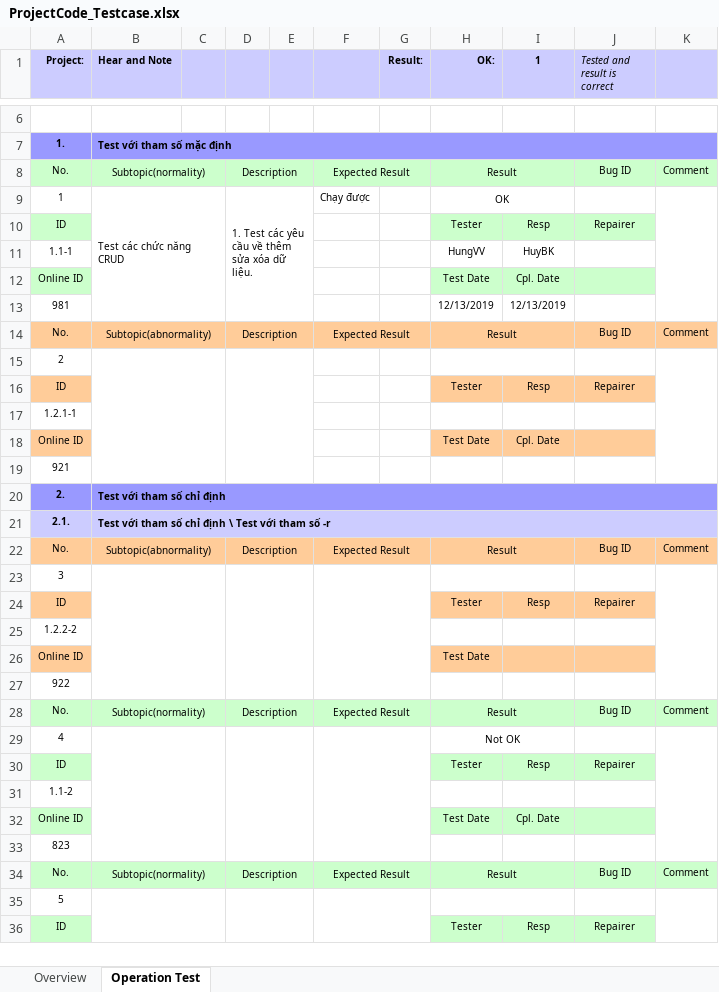
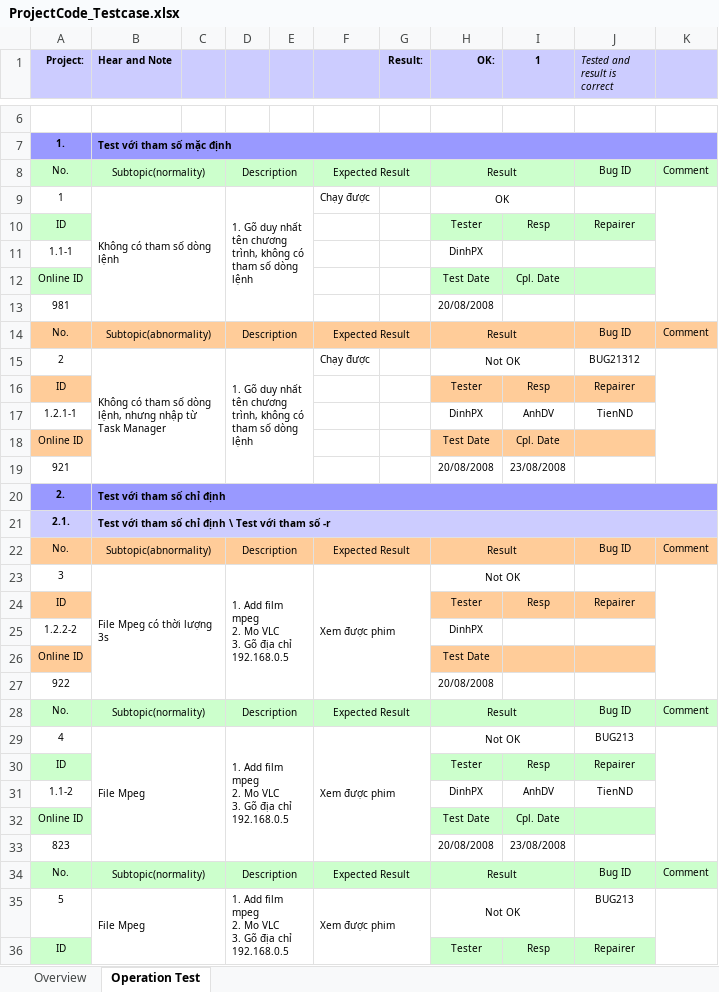
Before and after one commit to HungNguyen501/Mon-Quan-tri-du-an-cong-nghe-thong-tin, an Excel workbook: docs/ProjectCode_Testcase.xlsx, sheet Operation Test, drawn as a sheet; only a part is shown, gaps mark what is left out; values as stored, in another font and other column widths than the file's, no borders; conditional formats not drawn; removed rows and columns are numbered as before the commit, all else as after; ↵ is a line break in a cell; the diff covers the shown part only; the diff names each change by its address in the sheet, - before the commit and + after, or states it on an @@ line.

Commit message:
Revert "Test chức năng CRUD"
This reverts commit 79f65a8aa55074e048daed8371a1fbb7b1f46720.

```diff
--- a/docs/ProjectCode_Testcase.xlsx (sheet Operation Test)
+++ b/docs/ProjectCode_Testcase.xlsx (sheet Operation Test)
-B9 (Hear and Note): Test các chức năng CRUD
+B9 (Hear and Note): Không có tham số dòng lệnh
-D9: 1. Test các yêu cầu về thêm sửa xóa dữ liệu.
+D9: 1. Gõ duy nhất tên chương trình, không có tham số dòng lệnh
-H11 (OK:): HungVV
+H11 (OK:): DinhPX
-I11 (1): HuyBK
+I11 (1): (empty)
-H13 (OK:): 12/13/2019
+H13 (OK:): 20/08/2008
-I13 (1): 12/13/2019
+I13 (1): (empty)
-row 15: 2
+row 15: 2 | Không có tham số dòng lệnh, nhưng nhập từ Task Manager |  | 1. Gõ duy nhất tên chương trình, không có tham số dòng lệnh |  | Chạy được |  | Not OK |  | BUG21312
-row 17: 1.2.1-1
+row 17: 1.2.1-1 |  |  |  |  |  |  | DinhPX | AnhDV | TienND
-H19 (OK:): (empty)
+H19 (OK:): 20/08/2008
-I19 (1): (empty)
+I19 (1): 23/08/2008
-row 23: 3
+row 23: 3 | File Mpeg có thời lượng 3s |  | 1. Add film mpeg ↵ 2. Mo VLC ↵ 3. Gõ địa chỉ 192.168.0.5 |  | Xem được phim |  | Not OK
-H25 (OK:): (empty)
+H25 (OK:): DinhPX
-H27 (OK:): (empty)
+H27 (OK:): 20/08/2008
-B29 (Hear and Note): (empty)
+B29 (Hear and Note): File Mpeg
-D29: (empty)
+D29: 1. Add film mpeg ↵ 2. Mo VLC ↵ 3. Gõ địa chỉ 192.168.0.5
-F29: (empty)
+F29: Xem được phim
-J29 (Tested and result is correct): (empty)
+J29 (Tested and result is correct): BUG213
-row 31: 1.1-2
+row 31: 1.1-2 |  |  |  |  |  |  | DinhPX | AnhDV | TienND
-H33 (OK:): (empty)
+H33 (OK:): 20/08/2008
-I33 (1): (empty)
+I33 (1): 23/08/2008
-row 35: 5
+row 35: 5 | File Mpeg |  | 1. Add film mpeg ↵ 2. Mo VLC ↵ 3. Gõ địa chỉ 192.168.0.5 |  | Xem được phim |  | Not OK |  | BUG213
```
Also changed, not shown: 1 added row, 1 removed row and 3 edited cells elsewhere in this sheet, sheet Overview, charts or pictures.
